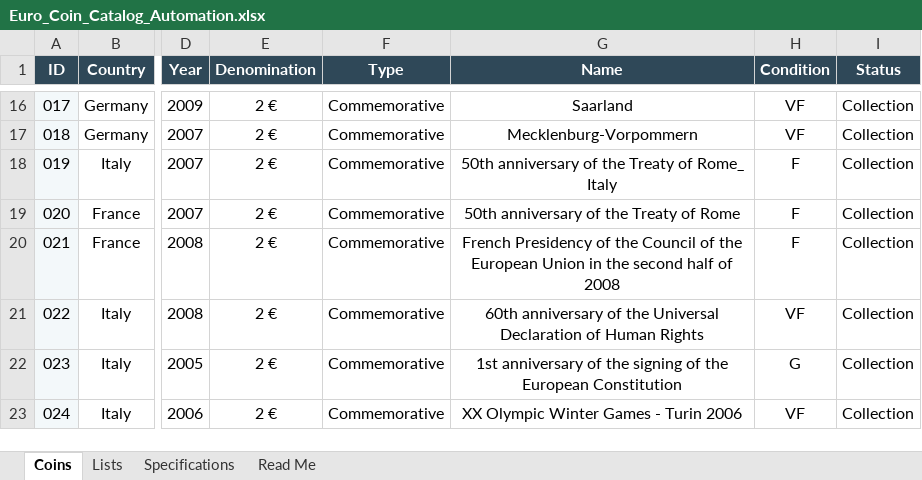
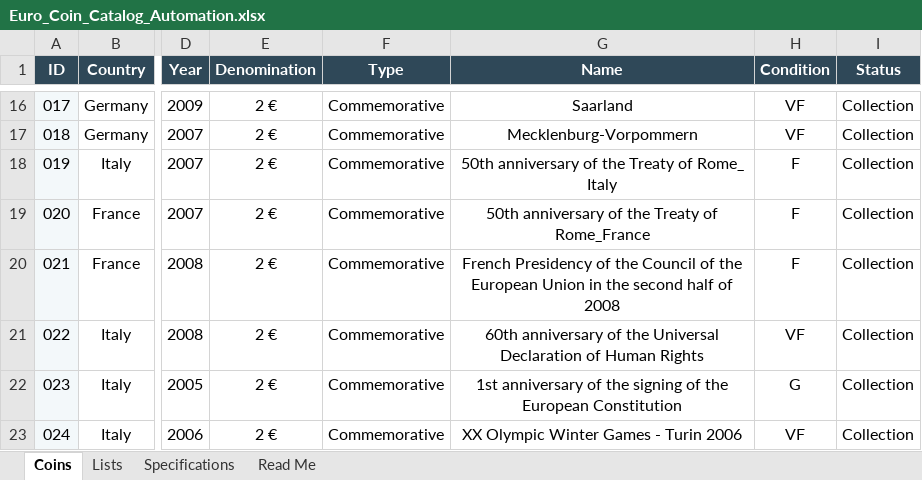
Before and after one commit to coins-mp/coins-mp.github.io, an Excel workbook: data/Euro_Coin_Catalog_Automation.xlsx, sheet Coins, drawn as a sheet; only a part is shown, gaps mark what is left out; values as stored, in another font and other column widths than the file's, no borders; conditional formats not drawn; the diff names each change by its address in the sheet, - before the commit and + after, or states it on an @@ line.

```diff
--- a/data/Euro_Coin_Catalog_Automation.xlsx (sheet Coins)
+++ b/data/Euro_Coin_Catalog_Automation.xlsx (sheet Coins)
-G19 (Name): 50th anniversary of the Treaty of Rome
+G19 (Name): 50th anniversary of the Treaty of Rome_France
```
Also changed, not shown: 2 other files.
